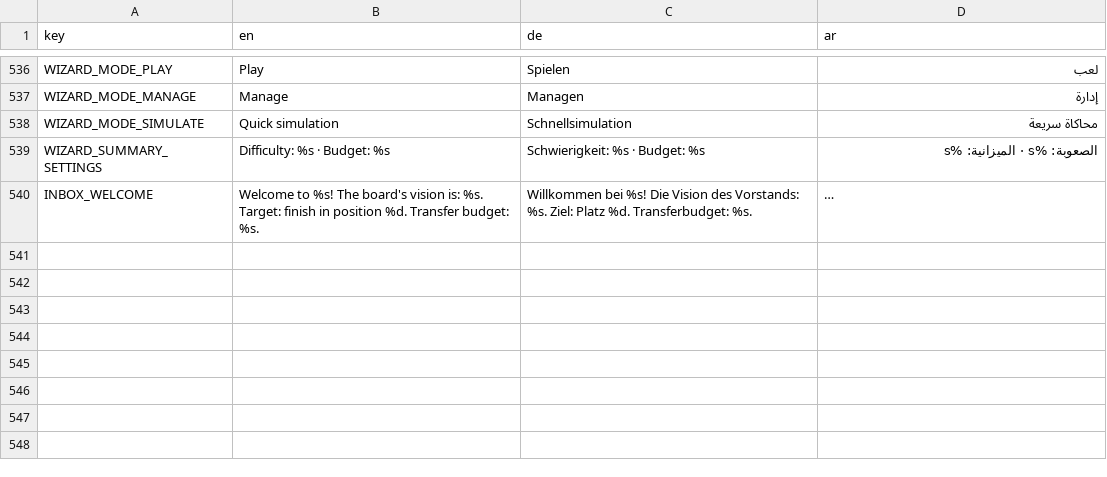
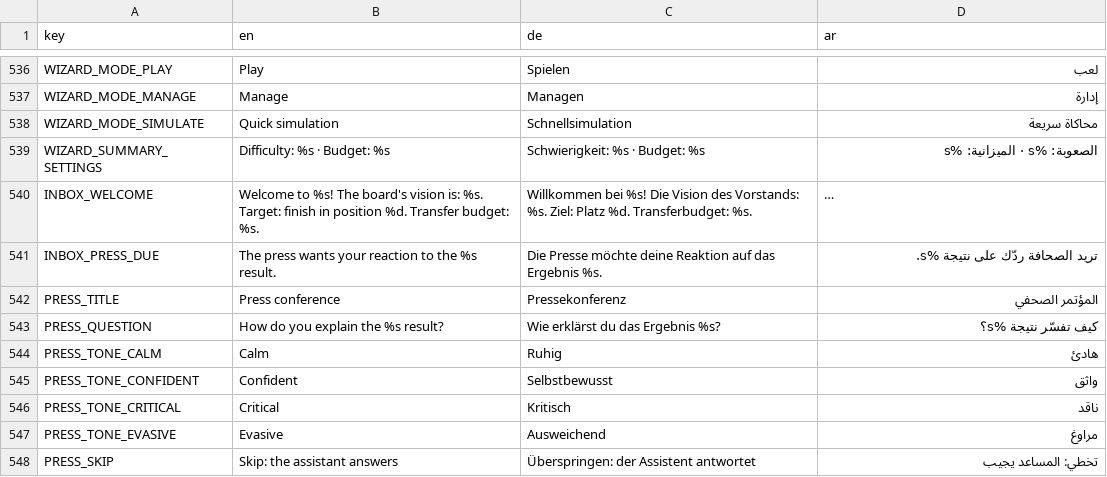
Before and after one commit to MOT1209/UNITY-GAMES-3D, a CSV file: Foßball godot/king-f-oß-ball/translations/leagues.csv, drawn as a sheet; only a part is shown, gaps mark what is left out; long unchanged cells end in …; the diff names each change by its address in the sheet, - before the commit and + after, or states it on an @@ line.

```diff
--- a/Foßball godot/king-f-oß-ball/translations/leagues.csv
+++ b/Foßball godot/king-f-oß-ball/translations/leagues.csv
+row 541: INBOX_PRESS_DUE | The press wants your reaction to the %s result. | Die Presse möchte deine Reaktion auf das Ergebnis %s. | تريد الصحافة ردّك على نتيجة %s.
+row 542: PRESS_TITLE | Press conference | Pressekonferenz | المؤتمر الصحفي
+row 543: PRESS_QUESTION | How do you explain the %s result? | Wie erklärst du das Ergebnis %s? | كيف تفسّر نتيجة %s؟
+row 544: PRESS_TONE_CALM | Calm | Ruhig | هادئ
+row 545: PRESS_TONE_CONFIDENT | Confident | Selbstbewusst | واثق
+row 546: PRESS_TONE_CRITICAL | Critical | Kritisch | ناقد
+row 547: PRESS_TONE_EVASIVE | Evasive | Ausweichend | مراوغ
+row 548: PRESS_SKIP | Skip: the assistant answers | Überspringen: der Assistent antwortet | تخطي: المساعد يجيب
```
Also changed, not shown: 5 other files.
